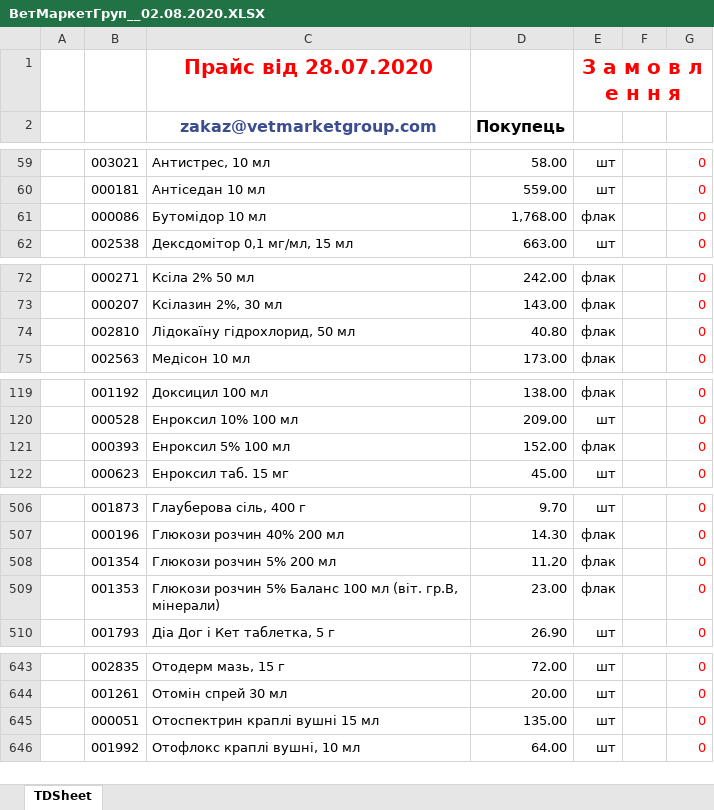
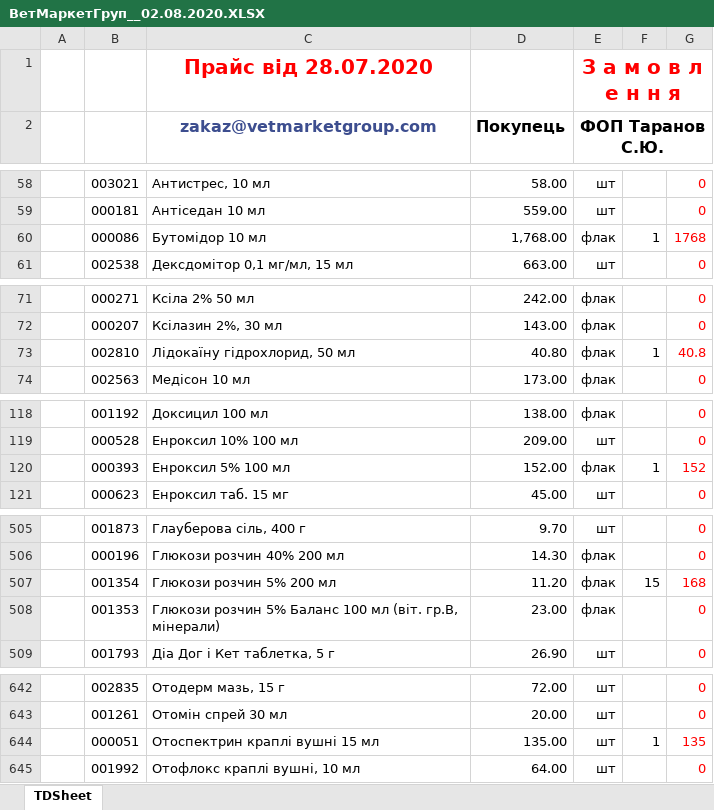
Before and after one commit to scorp1323/lapous_boss, an Excel workbook: Прайсы/ВетМаркетГруп__02.08.2020.XLSX, sheet TDSheet, drawn as a sheet; only a part is shown, gaps mark what is left out; values as stored, in another font and other column widths than the file's, no borders; charts and pictures not drawn; addresses are those after the commit; the diff covers the shown part only; the diff names each change by its address in the sheet, - before the commit and + after, or states it on an @@ line.

```diff
--- a/Прайсы/ВетМаркетГруп__02.08.2020.XLSX (sheet TDSheet)
+++ b/Прайсы/ВетМаркетГруп__02.08.2020.XLSX (sheet TDSheet)
-E2: (empty)
+E2: ФОП Таранов С.Ю.
+E2:G2 merged
-F60: (empty)
+F60: 1
-G60: 0
+G60: 1768
-F73: (empty)
+F73: 1
-G73: 0
+G73: 40.8
-F120: (empty)
+F120: 1
-G120: 0
+G120: 152
-F507: (empty)
+F507: 15
-G507: 0
+G507: 168
-F644: (empty)
+F644: 1
-G644: 0
+G644: 135
```
Also changed, not shown: 1 removed row, 22 edited cells and merged cells elsewhere in this sheet, formulas that keep their value, charts or pictures.
